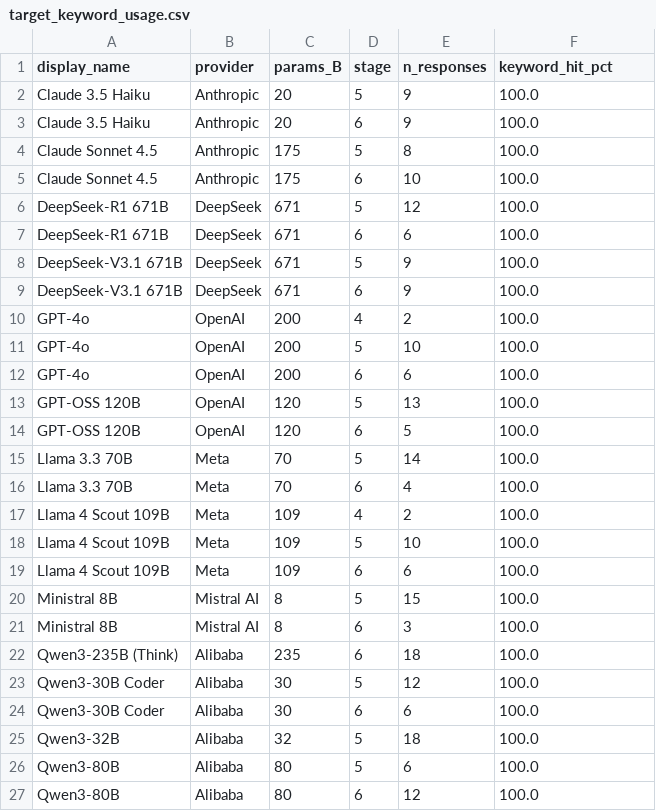
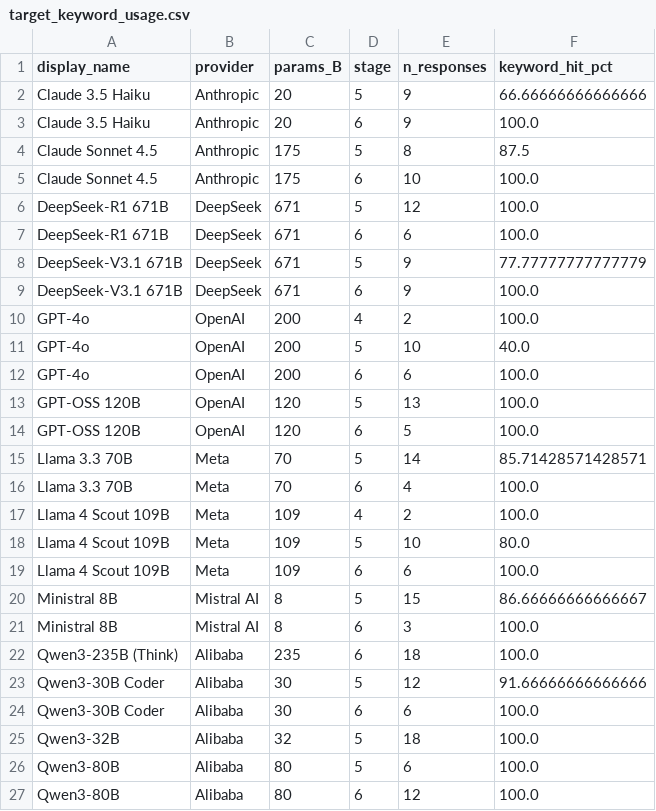
Before and after one commit to aryankasat/Moral-Reasoning-LLMs, a CSV file: analysis6/results/target_keyword_usage.csv, drawn as a sheet.

Commit message:
fix: use raw response for Analysis 6 TF-IDF mining
- Switched data_loader corpus base from 'kohlberg_reasoning' extraction map back to the raw generated 'response' field
- Regenerated Word Clouds, Vocab scores, PCA models, and Keyword match percentages based on the raw model responses.

```diff
--- a/analysis6/results/target_keyword_usage.csv
+++ b/analysis6/results/target_keyword_usage.csv
@@ -1,5 +1,5 @@
 display_name,provider,params_B,stage,n_responses,keyword_hit_pct
-Claude 3.5 Haiku,Anthropic,20,5,9,100.0
+Claude 3.5 Haiku,Anthropic,20,5,9,66.66666666666666
 Claude 3.5 Haiku,Anthropic,20,6,9,100.0
-Claude Sonnet 4.5,Anthropic,175,5,8,100.0
+Claude Sonnet 4.5,Anthropic,175,5,8,87.5
 Claude Sonnet 4.5,Anthropic,175,6,10,100.0
@@ -7,6 +7,6 @@ DeepSeek-R1 671B,DeepSeek,671,5,12,100.0
 DeepSeek-R1 671B,DeepSeek,671,6,6,100.0
-DeepSeek-V3.1 671B,DeepSeek,671,5,9,100.0
+DeepSeek-V3.1 671B,DeepSeek,671,5,9,77.77777777777779
 DeepSeek-V3.1 671B,DeepSeek,671,6,9,100.0
 GPT-4o,OpenAI,200,4,2,100.0
-GPT-4o,OpenAI,200,5,10,100.0
+GPT-4o,OpenAI,200,5,10,40.0
 GPT-4o,OpenAI,200,6,6,100.0
@@ -14,11 +14,11 @@ GPT-OSS 120B,OpenAI,120,5,13,100.0
 GPT-OSS 120B,OpenAI,120,6,5,100.0
-Llama 3.3 70B,Meta,70,5,14,100.0
+Llama 3.3 70B,Meta,70,5,14,85.71428571428571
 Llama 3.3 70B,Meta,70,6,4,100.0
 Llama 4 Scout 109B,Meta,109,4,2,100.0
-Llama 4 Scout 109B,Meta,109,5,10,100.0
+Llama 4 Scout 109B,Meta,109,5,10,80.0
 Llama 4 Scout 109B,Meta,109,6,6,100.0
-Ministral 8B,Mistral AI,8,5,15,100.0
+Ministral 8B,Mistral AI,8,5,15,86.66666666666667
 Ministral 8B,Mistral AI,8,6,3,100.0
 Qwen3-235B (Think),Alibaba,235,6,18,100.0
-Qwen3-30B Coder,Alibaba,30,5,12,100.0
+Qwen3-30B Coder,Alibaba,30,5,12,91.66666666666666
 Qwen3-30B Coder,Alibaba,30,6,6,100.0
```
Also changed, not shown: analysis6/results/distinctive_terms_by_model.csv, analysis6/results/linguistic_pca_coordinates.csv, 7 other files.
